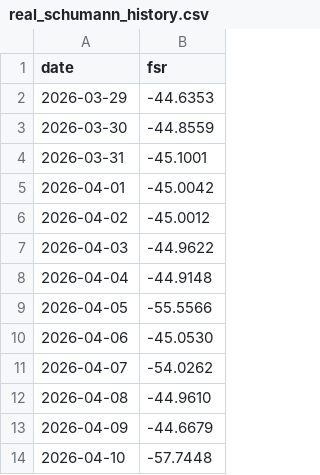
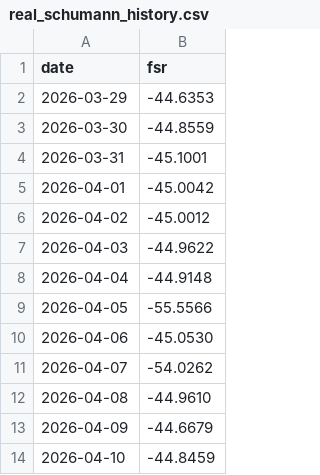
Before and after one commit to cameronehring-lab/Ghost--7, a CSV file: backend/data/real_schumann_history.csv, drawn as a sheet.

```diff
--- a/backend/data/real_schumann_history.csv
+++ b/backend/data/real_schumann_history.csv
@@ -13,2 +13,2 @@ date,fsr
 2026-04-09,-44.6679
-2026-04-10,-57.7448
+2026-04-10,-44.8459
```
Also changed, not shown: 13 other files.
